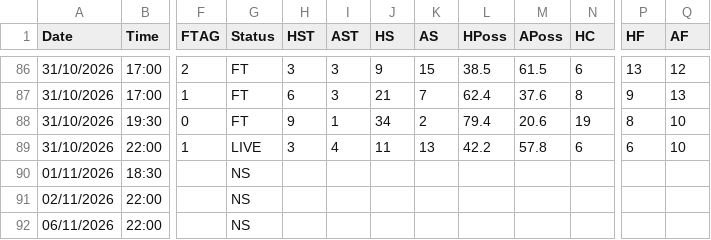
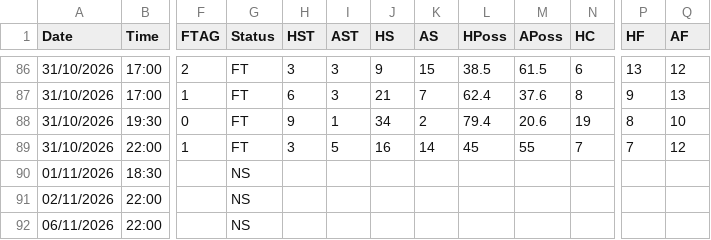
Before and after one commit to yorsbedoya-ui/pizarra-de-pronosticos, a CSV file: data/live/E0.csv, drawn as a sheet; only a part is shown, gaps mark what is left out; the diff names each change by its address in the sheet, - before the commit and + after, or states it on an @@ line.

```diff
--- a/data/live/E0.csv
+++ b/data/live/E0.csv
-G89 (Status): LIVE
+G89 (Status): FT
-I89 (AST): 4
+I89 (AST): 5
-J89 (HS): 11
+J89 (HS): 16
-K89 (AS): 13
+K89 (AS): 14
-L89 (HPoss): 42.2
+L89 (HPoss): 45
-M89 (APoss): 57.8
+M89 (APoss): 55
-N89 (HC): 6
+N89 (HC): 7
-P89 (HF): 6
+P89 (HF): 7
-Q89 (AF): 10
+Q89 (AF): 12
```
Also changed, not shown: data/live/F1.csv, data/live/I1.csv, 4 other files.
